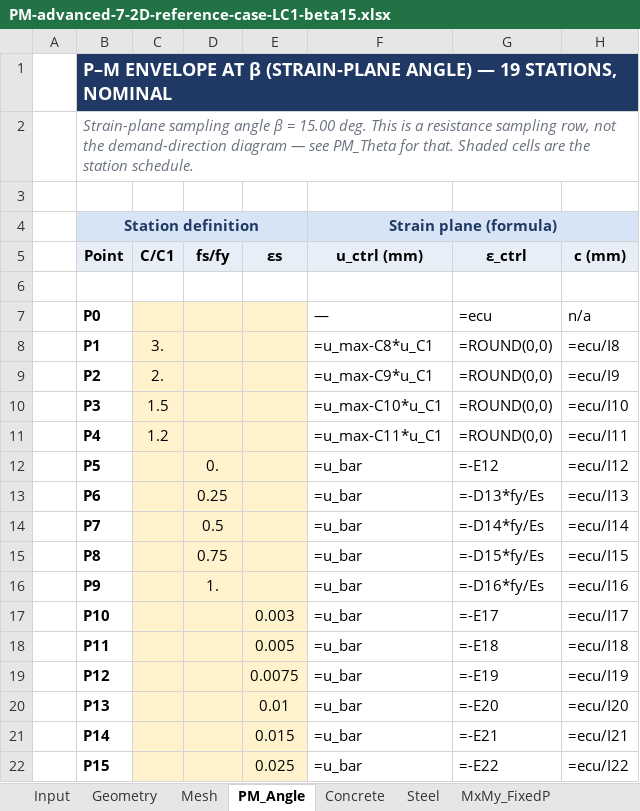
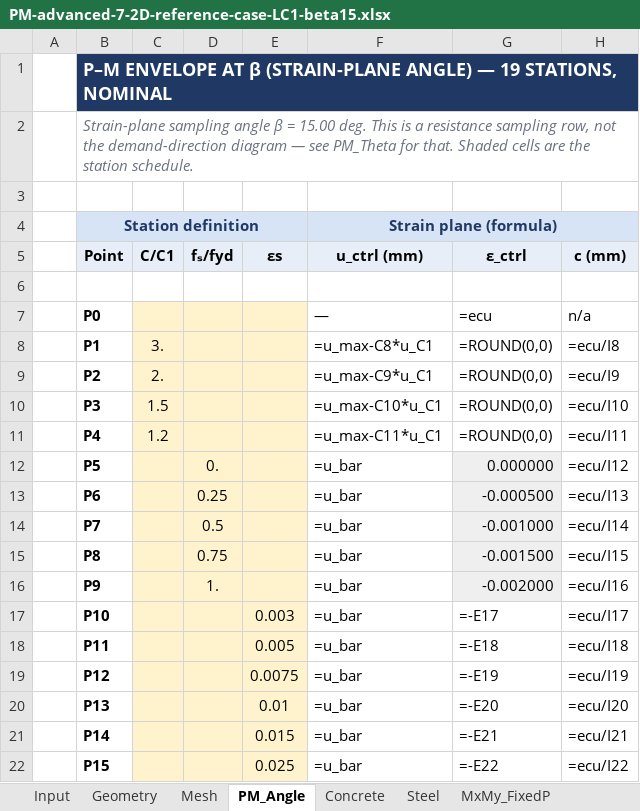
Before and after one commit to lxhungdp/RC-concrete-section, an Excel workbook: docs/example case/PM-advanced-7-2D-reference-case-LC1-beta15.xlsx, sheet PM_Angle, drawn as a sheet; only a part is shown; values as stored, in another font and other column widths than the file's, no borders; formulas without a stored value are shown as written; the diff names each change by its address in the sheet, - before the commit and + after, or states it on an @@ line.

```diff
--- a/docs/example case/PM-advanced-7-2D-reference-case-LC1-beta15.xlsx (sheet PM_Angle)
+++ b/docs/example case/PM-advanced-7-2D-reference-case-LC1-beta15.xlsx (sheet PM_Angle)
-D5: fs/fy
+D5: fₛ/fyd
-G12: =-E12
+G12: 0.000000
-G12:G16 fill: none
+G12:G16 fill: #EFEFEF
-G13: =-D13*fy/Es
+G13: -0.000500
-G14: =-D14*fy/Es
+G14: -0.001000
-G15: =-D15*fy/Es
+G15: -0.001500
-G16: =-D16*fy/Es
+G16: -0.002000
```
Also changed, not shown: sheet MxMy_FixedP, sheet PM_Theta, sheet Input, sheet Concrete, 36 other files.
